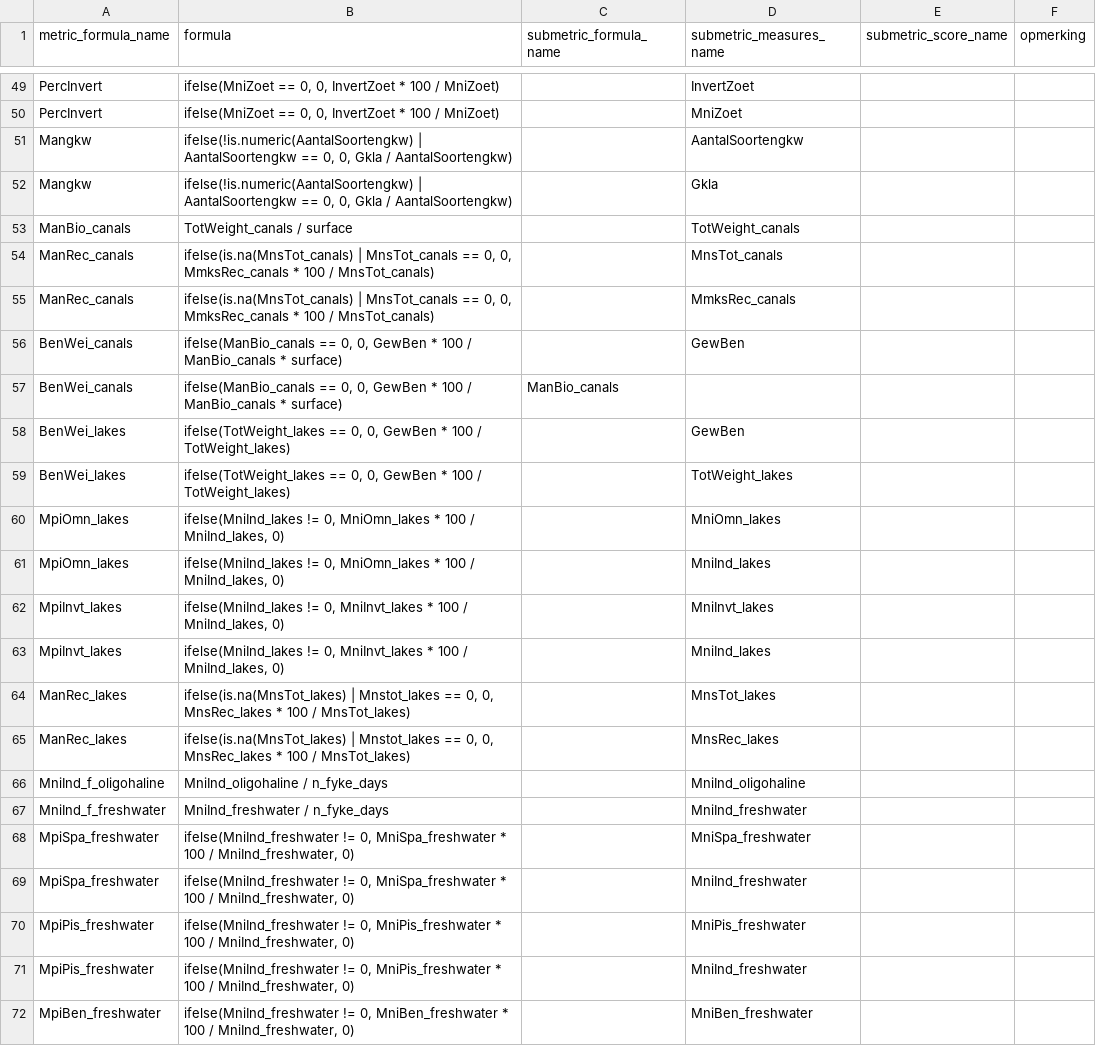
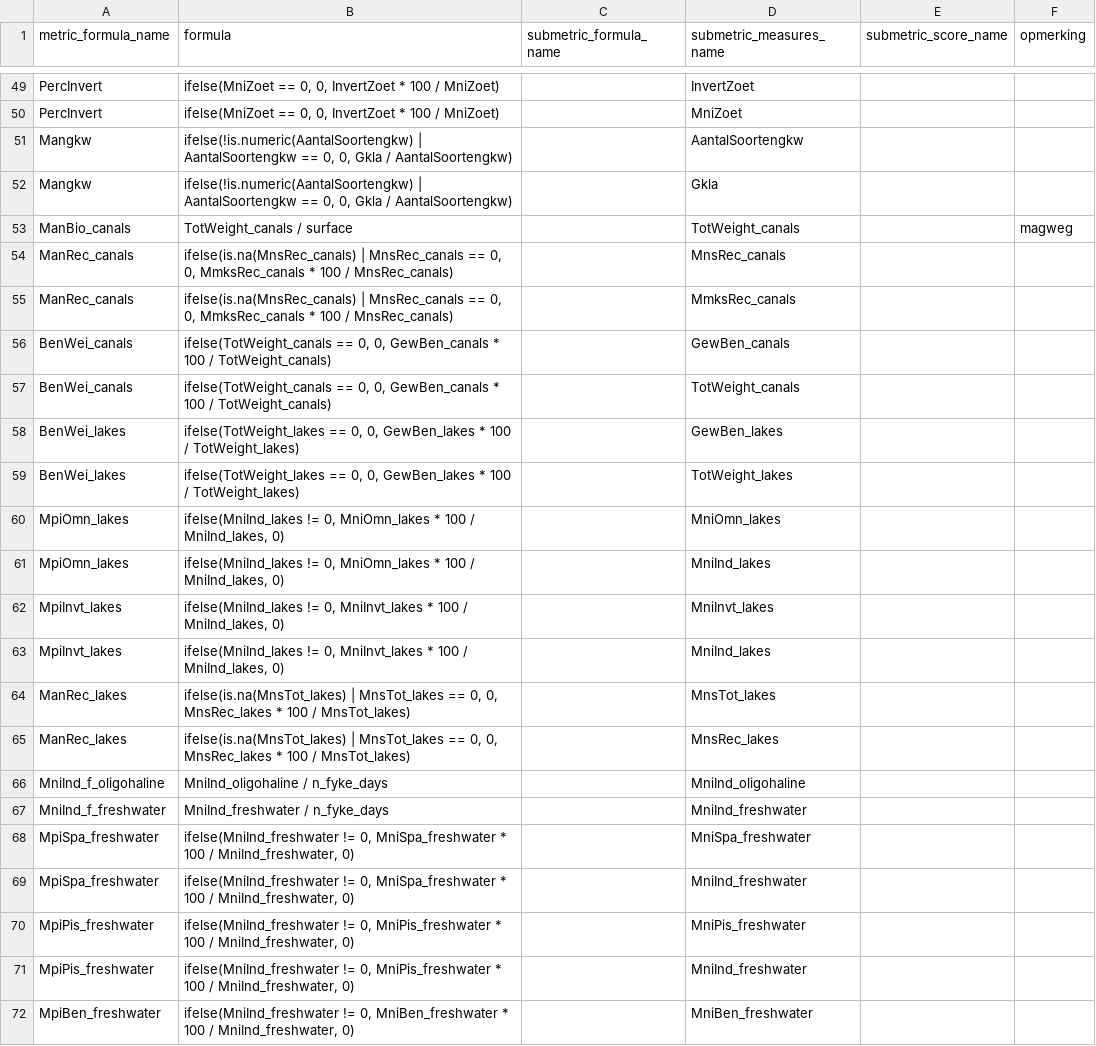
Before and after one commit to inbo/EQRfishes, a CSV file: inst/extdata/calculate_metric_formula.csv, drawn as a sheet; only a part is shown, gaps mark what is left out.

```diff
--- a/inst/extdata/calculate_metric_formula.csv
+++ b/inst/extdata/calculate_metric_formula.csv
@@ -52,9 +52,9 @@ Mangkw;ifelse(!is.numeric(AantalSoortengkw) | AantalSoortengkw == 0, 0, Gkla / A
 Mangkw;ifelse(!is.numeric(AantalSoortengkw) | AantalSoortengkw == 0, 0, Gkla / AantalSoortengkw);;Gkla;;
-ManBio_canals;TotWeight_canals / surface;;TotWeight_canals;;
-ManRec_canals;ifelse(is.na(MnsTot_canals) | MnsTot_canals == 0, 0, MmksRec_canals * 100 / MnsTot_canals);;MnsTot_canals;;
-ManRec_canals;ifelse(is.na(MnsTot_canals) | MnsTot_canals == 0, 0, MmksRec_canals * 100 / MnsTot_canals);;MmksRec_canals;;
-BenWei_canals;ifelse(ManBio_canals == 0, 0, GewBen * 100 / ManBio_canals * surface);;GewBen;;
-BenWei_canals;ifelse(ManBio_canals == 0, 0, GewBen * 100 / ManBio_canals * surface);ManBio_canals;;;
-BenWei_lakes;ifelse(TotWeight_lakes == 0, 0, GewBen * 100 / TotWeight_lakes);;GewBen;;
-BenWei_lakes;ifelse(TotWeight_lakes == 0, 0, GewBen * 100 / TotWeight_lakes);;TotWeight_lakes;;
+ManBio_canals;TotWeight_canals / surface;;TotWeight_canals;;magweg
+ManRec_canals;ifelse(is.na(MnsRec_canals) | MnsRec_canals == 0, 0, MmksRec_canals * 100 / MnsRec_canals);;MnsRec_canals;;
+ManRec_canals;ifelse(is.na(MnsRec_canals) | MnsRec_canals == 0, 0, MmksRec_canals * 100 / MnsRec_canals);;MmksRec_canals;;
+BenWei_canals;ifelse(TotWeight_canals == 0, 0, GewBen_canals * 100 / TotWeight_canals);;GewBen_canals;;
+BenWei_canals;ifelse(TotWeight_canals == 0, 0, GewBen_canals * 100 / TotWeight_canals);;TotWeight_canals;;
+BenWei_lakes;ifelse(TotWeight_lakes == 0, 0, GewBen_lakes * 100 / TotWeight_lakes);;GewBen_lakes;;
+BenWei_lakes;ifelse(TotWeight_lakes == 0, 0, GewBen_lakes * 100 / TotWeight_lakes);;TotWeight_lakes;;
 MpiOmn_lakes;ifelse(MniInd_lakes != 0, MniOmn_lakes * 100 / MniInd_lakes, 0);;MniOmn_lakes;;
@@ -63,4 +63,4 @@ MpiInvt_lakes;ifelse(MniInd_lakes != 0, MniInvt_lakes * 100 / MniInd_lakes, 0);;
 MpiInvt_lakes;ifelse(MniInd_lakes != 0, MniInvt_lakes * 100 / MniInd_lakes, 0);;MniInd_lakes;;
-ManRec_lakes;ifelse(is.na(MnsTot_lakes) | Mnstot_lakes == 0, 0, MnsRec_lakes * 100 / MnsTot_lakes);;MnsTot_lakes;;
-ManRec_lakes;ifelse(is.na(MnsTot_lakes) | Mnstot_lakes == 0, 0, MnsRec_lakes * 100 / MnsTot_lakes);;MnsRec_lakes;;
+ManRec_lakes;ifelse(is.na(MnsTot_lakes) | MnsTot_lakes == 0, 0, MnsRec_lakes * 100 / MnsTot_lakes);;MnsTot_lakes;;
+ManRec_lakes;ifelse(is.na(MnsTot_lakes) | MnsTot_lakes == 0, 0, MnsRec_lakes * 100 / MnsTot_lakes);;MnsRec_lakes;;
 MniInd_f_oligohaline;MniInd_oligohaline / n_fyke_days;;MniInd_oligohaline;;
```
Also changed, not shown: inst/extdata/calculate_metric_measures.csv, inst/extdata/data_classes.csv, 2 other files.
